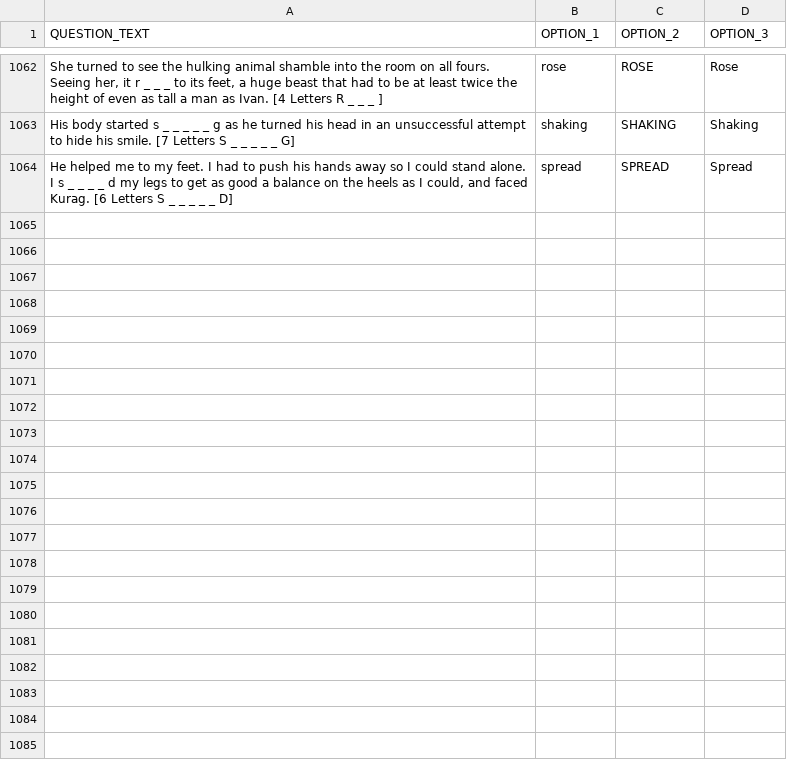
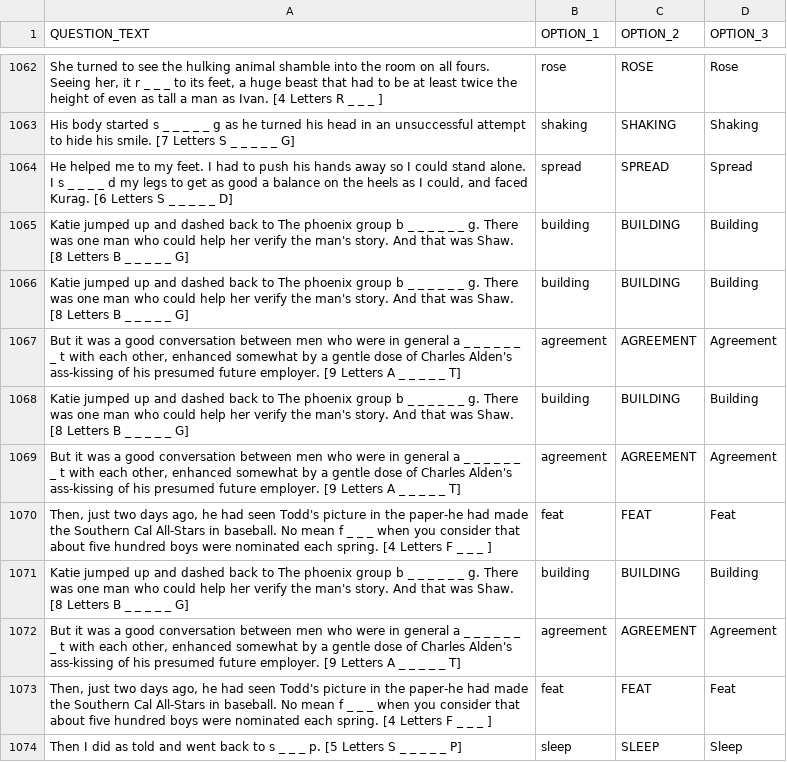
Before and after one commit to akbargherbal/Fill_in_the_Gap_Quiz_on_Terminal, a CSV file: REVISE_QUIZ.csv, drawn as a sheet; only a part is shown, gaps mark what is left out.

```diff
--- a/REVISE_QUIZ.csv
+++ b/REVISE_QUIZ.csv
@@ -2070 +2070,11 @@ His body started s _ _ _ _ _ g as he turned his head in an unsuccessful attempt
 "He helped me to my feet. I had to push his hands away so I could stand alone. I s _ _ _ _ d my legs to get as good a balance on the heels as I could, and faced Kurag. [6 Letters S _ _ _ _ _ D]",spread,SPREAD,Spread
+Katie jumped up and dashed back to The phoenix group b _ _ _ _ _ _ g. There was one man who could help her verify the man's story. And that was Shaw. [8 Letters B _ _ _ _ _ G],building,BUILDING,Building
+Katie jumped up and dashed back to The phoenix group b _ _ _ _ _ _ g. There was one man who could help her verify the man's story. And that was Shaw. [8 Letters B _ _ _ _ _ G],building,BUILDING,Building
+"But it was a good conversation between men who were in general a _ _ _ _ _ _ _ t with each other, enhanced somewhat by a gentle dose of Charles Alden's ass-kissing of his presumed future employer. [9 Letters A _ _ _ _ _ T]",agreement,AGREEMENT,Agreement
+Katie jumped up and dashed back to The phoenix group b _ _ _ _ _ _ g. There was one man who could help her verify the man's story. And that was Shaw. [8 Letters B _ _ _ _ _ G],building,BUILDING,Building
+"But it was a good conversation between men who were in general a _ _ _ _ _ _ _ t with each other, enhanced somewhat by a gentle dose of Charles Alden's ass-kissing of his presumed future employer. [9 Letters A _ _ _ _ _ T]",agreement,AGREEMENT,Agreement
+"Then, just two days ago, he had seen Todd's picture in the paper-he had made the Southern Cal All-Stars in baseball. No mean f _ _ _  when you consider that about five hundred boys were nominated each spring. [4 Letters F _ _ _ ]",feat,FEAT,Feat
+Katie jumped up and dashed back to The phoenix group b _ _ _ _ _ _ g. There was one man who could help her verify the man's story. And that was Shaw. [8 Letters B _ _ _ _ _ G],building,BUILDING,Building
+"But it was a good conversation between men who were in general a _ _ _ _ _ _ _ t with each other, enhanced somewhat by a gentle dose of Charles Alden's ass-kissing of his presumed future employer. [9 Letters A _ _ _ _ _ T]",agreement,AGREEMENT,Agreement
+"Then, just two days ago, he had seen Todd's picture in the paper-he had made the Southern Cal All-Stars in baseball. No mean f _ _ _  when you consider that about five hundred boys were nominated each spring. [4 Letters F _ _ _ ]",feat,FEAT,Feat
+Then I did as told and went back to s _ _ _ p. [5 Letters S _ _ _ _ _ P],sleep,SLEEP,Sleep
```
Also changed, not shown: porgress_quizzes.csv.
